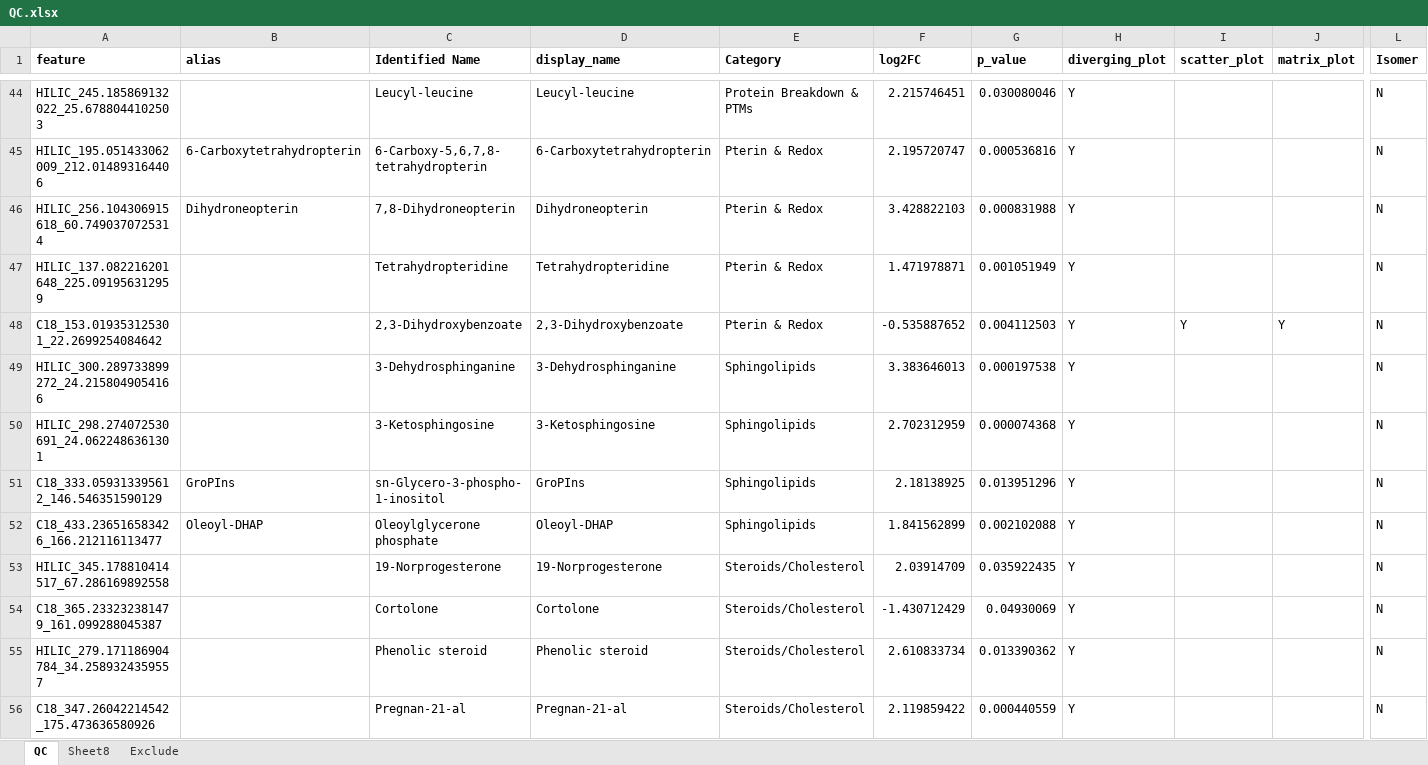
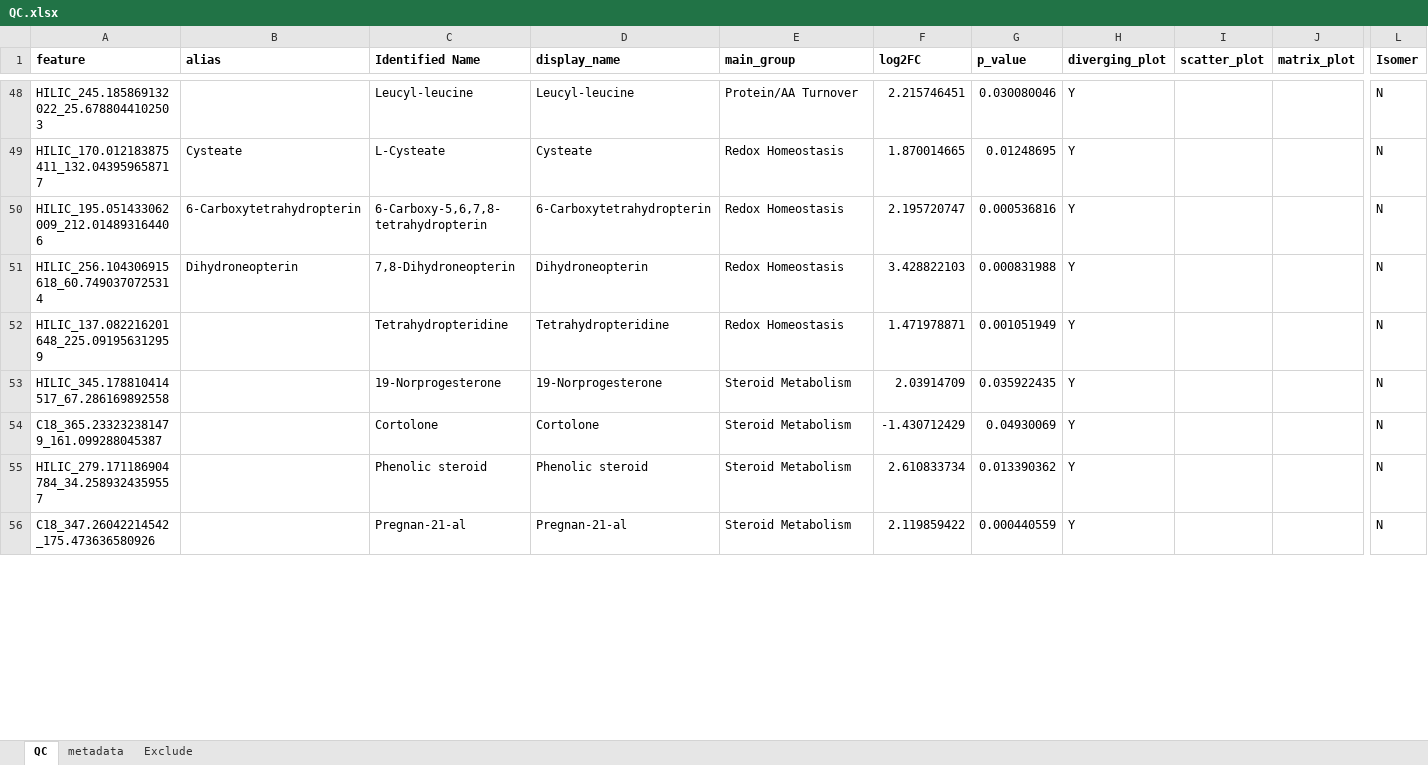
Before and after one commit to jdpreston30/DTC-metabolomics-2026, an Excel workbook: Outputs/Annotation/QC.xlsx, sheet QC, drawn as a sheet; only a part is shown, gaps mark what is left out; values as stored, in another font and other column widths than the file's, no borders; conditional formats not drawn; removed rows and columns are numbered as before the commit, all else as after; rows hold the shown columns only; the diff covers the shown part only; the diff names each change by its address in the sheet, - before the commit and + after, or states it on an @@ line.

```diff
--- a/Outputs/Annotation/QC.xlsx (sheet QC)
+++ b/Outputs/Annotation/QC.xlsx (sheet QC)
-sheet tab: Sheet8
+sheet tab: metadata
-E1: Category
+E1: main_group
-E48 (main_group): Protein Breakdown & PTMs
+E48 (main_group): Protein/AA Turnover
+row 49: HILIC_170.012183875411_132.043959658717 | Cysteate | L-Cysteate | Cysteate | Redox Homeostasis | 1.870014665 | 0.01248695 | Y |  |  | N
-E50:E52 (main_group): Pterin & Redox
+E50:E52 (main_group): Redox Homeostasis
-row 48: C18_153.019353125301_22.2699254084642 |  | 2,3-Dihydroxybenzoate | 2,3-Dihydroxybenzoate | Pterin & Redox | -0.535887652 | 0.004112503 | Y | Y | Y | N
-row 49: HILIC_300.289733899272_24.2158049054166 |  | 3-Dehydrosphinganine | 3-Dehydrosphinganine | Sphingolipids | 3.383646013 | 0.000197538 | Y |  |  | N
-row 50: HILIC_298.274072530691_24.0622486361301 |  | 3-Ketosphingosine | 3-Ketosphingosine | Sphingolipids | 2.702312959 | 0.000074368 | Y |  |  | N
-row 51: C18_333.059313395612_146.546351590129 | GroPIns | sn-Glycero-3-phospho-1-inositol | GroPIns | Sphingolipids | 2.18138925 | 0.013951296 | Y |  |  | N
-row 52: C18_433.236516583426_166.212116113477 | Oleoyl-DHAP | Oleoylglycerone phosphate | Oleoyl-DHAP | Sphingolipids | 1.841562899 | 0.002102088 | Y |  |  | N
-E53:E56 (main_group): Steroids/Cholesterol
+E53:E56 (main_group): Steroid Metabolism
```
Also changed, not shown: 26 added rows, 22 removed rows and 97 edited cells elsewhere in this sheet, sheet metadata, 7 other files.
